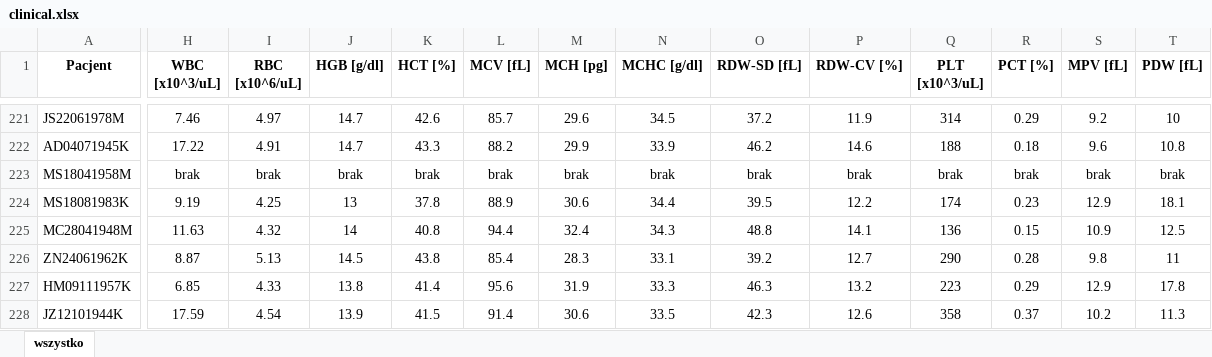
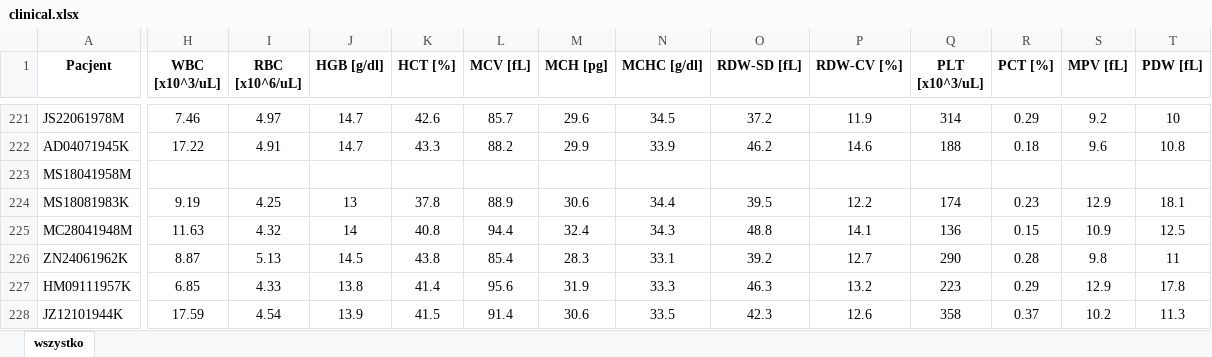
Before and after one commit to KrystynaGrzesiak/metaboR, an Excel workbook: inst/data/targeted/Biocrates/clinical.xlsx, sheet wszystko, drawn as a sheet; only a part is shown, gaps mark what is left out; values as stored, in another font and other column widths than the file's, no borders; charts and pictures and conditional formats not drawn; the diff covers the shown part only; the diff names each change by its address in the sheet, - before the commit and + after, or states it on an @@ line.

```diff
--- a/inst/data/targeted/Biocrates/clinical.xlsx (sheet wszystko)
+++ b/inst/data/targeted/Biocrates/clinical.xlsx (sheet wszystko)
-H223 (WBC [x10^3/uL]): brak
+H223 (WBC [x10^3/uL]): (empty)
-I223 (RBC [x10^6/uL]): brak
+I223 (RBC [x10^6/uL]): (empty)
-J223 (HGB [g/dl]): brak
+J223 (HGB [g/dl]): (empty)
-K223 (HCT [%]): brak
+K223 (HCT [%]): (empty)
-L223 (MCV [fL]): brak
+L223 (MCV [fL]): (empty)
-M223 (MCH [pg]): brak
+M223 (MCH [pg]): (empty)
-N223 (MCHC [g/dl]): brak
+N223 (MCHC [g/dl]): (empty)
-O223 (RDW-SD [fL]): brak
+O223 (RDW-SD [fL]): (empty)
-P223 (RDW-CV [%]): brak
+P223 (RDW-CV [%]): (empty)
-Q223 (PLT [x10^3/uL]): brak
+Q223 (PLT [x10^3/uL]): (empty)
-R223 (PCT [%]): brak
+R223 (PCT [%]): (empty)
-S223 (MPV [fL]): brak
+S223 (MPV [fL]): (empty)
-T223 (PDW [fL]): brak
+T223 (PDW [fL]): (empty)
```
Also changed, not shown: 47 edited cells elsewhere in this sheet, charts or pictures, 1 other file.
